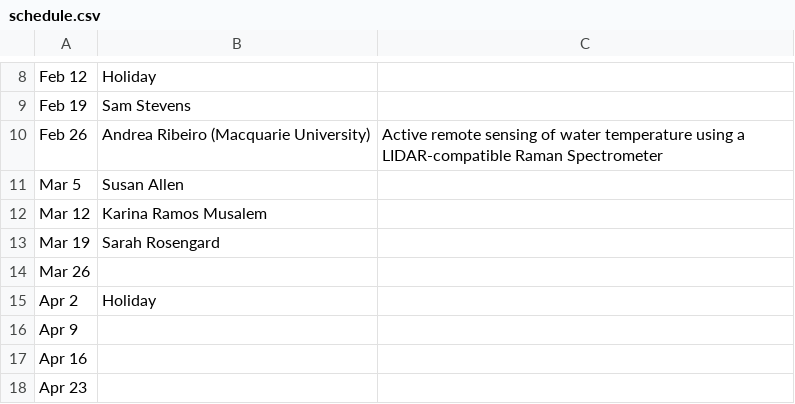
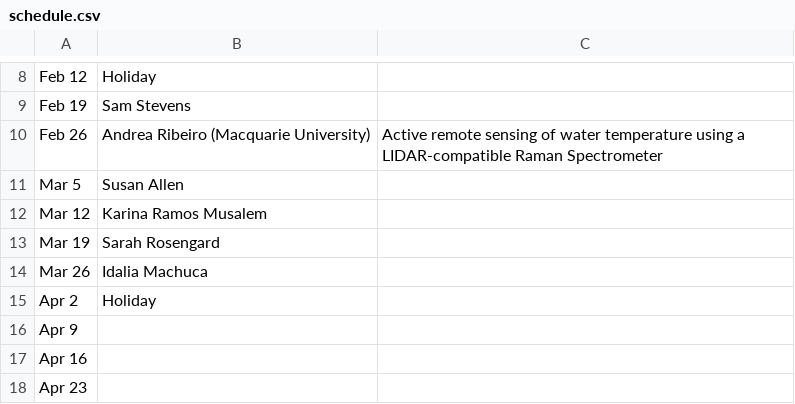
Before and after one commit to danielrobb/phys-ocgy-seminars, a CSV file: schedule.csv, drawn as a sheet; only a part is shown, gaps mark what is left out.

Commit message:
Add speaker

```diff
--- a/schedule.csv
+++ b/schedule.csv
@@ -13,3 +13,3 @@ Mar 12, Karina Ramos Musalem,
 Mar 19, Sarah Rosengard,
-Mar 26,,
+Mar 26, Idalia Machuca,
 Apr 2, Holiday,
```
